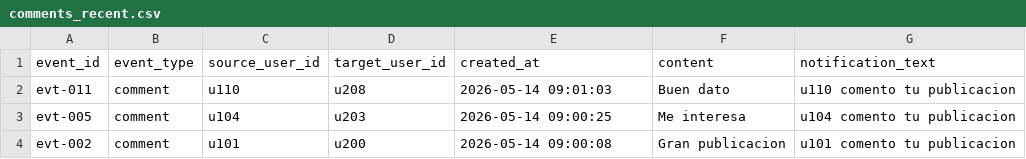
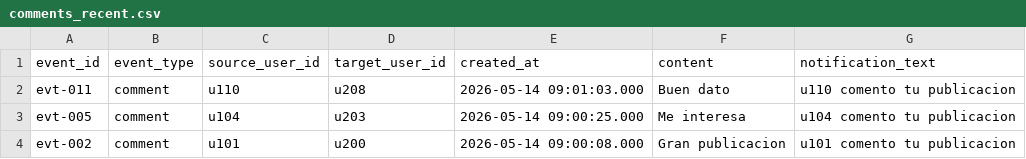
Before and after one commit to vicentehueichapan/ProyecGEIA, a CSV file: data/reports/comments_recent.csv, drawn as a sheet.

```diff
--- a/data/reports/comments_recent.csv
+++ b/data/reports/comments_recent.csv
@@ -1,4 +1,4 @@
 event_id,event_type,source_user_id,target_user_id,created_at,content,notification_text
-evt-011,comment,u110,u208,2026-05-14 09:01:03,Buen dato,u110 comento tu publicacion
-evt-005,comment,u104,u203,2026-05-14 09:00:25,Me interesa,u104 comento tu publicacion
-evt-002,comment,u101,u200,2026-05-14 09:00:08,Gran publicacion,u101 comento tu publicacion
+evt-011,comment,u110,u208,2026-05-14 09:01:03.000,Buen dato,u110 comento tu publicacion
+evt-005,comment,u104,u203,2026-05-14 09:00:25.000,Me interesa,u104 comento tu publicacion
+evt-002,comment,u101,u200,2026-05-14 09:00:08.000,Gran publicacion,u101 comento tu publicacion
```
Also changed, not shown: data/processed/events_processed.csv, data/reports/events_recent_all.csv, 12 other files.
